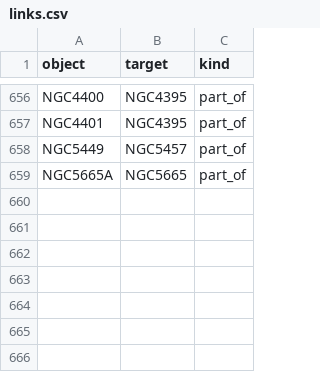
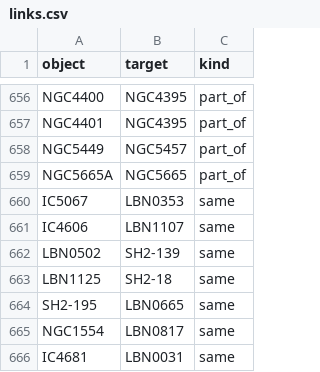
Before and after one commit to ConnRaus/Modified_OpenNGC, a CSV file: database_files/links.csv, drawn as a sheet; only a part is shown, gaps mark what is left out; the diff names each change by its address in the sheet, - before the commit and + after, or states it on an @@ line.

Commit message:
update a few linked nebulae

```diff
--- a/database_files/links.csv
+++ b/database_files/links.csv
+row 660: IC5067 | LBN0353 | same
+row 661: IC4606 | LBN1107 | same
+row 662: LBN0502 | SH2-139 | same
+row 663: LBN1125 | SH2-18 | same
+row 664: SH2-195 | LBN0665 | same
+row 665: NGC1554 | LBN0817 | same
+row 666: IC4681 | LBN0031 | same
```
